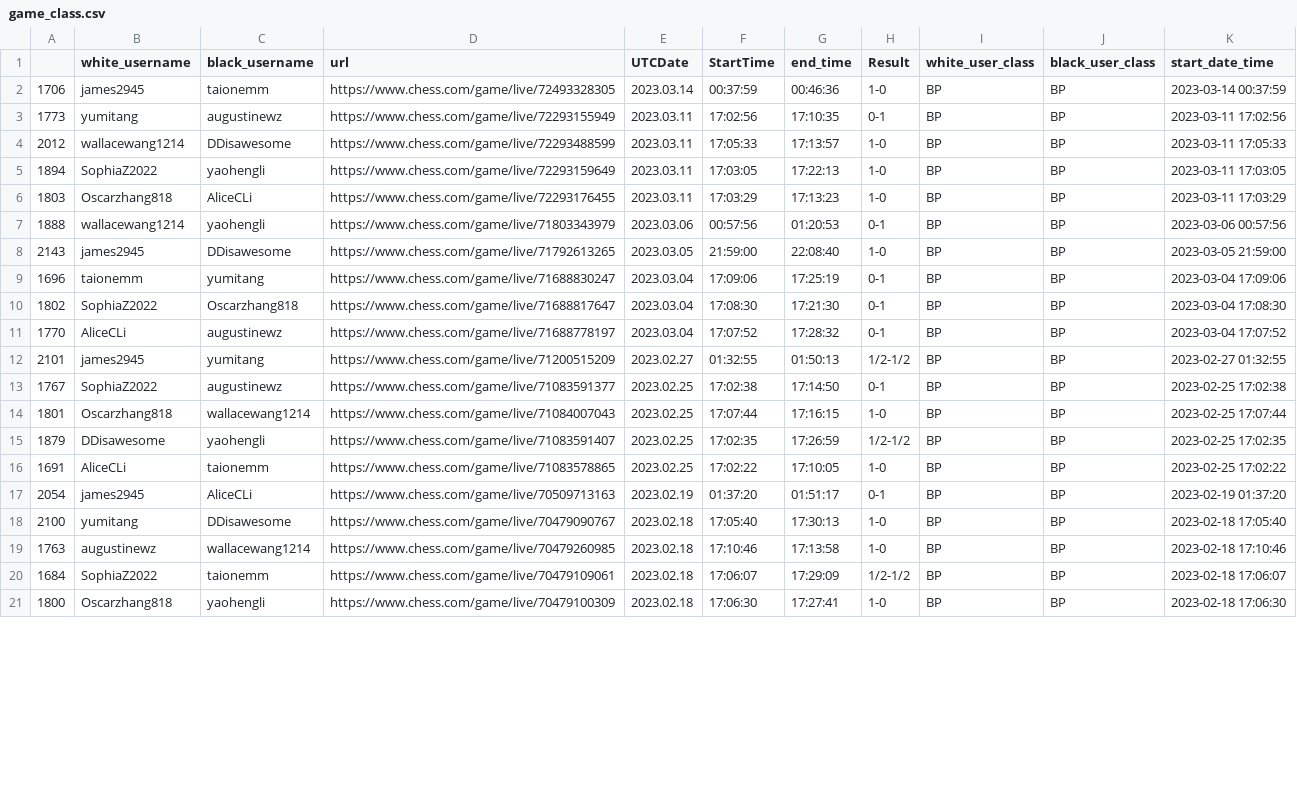
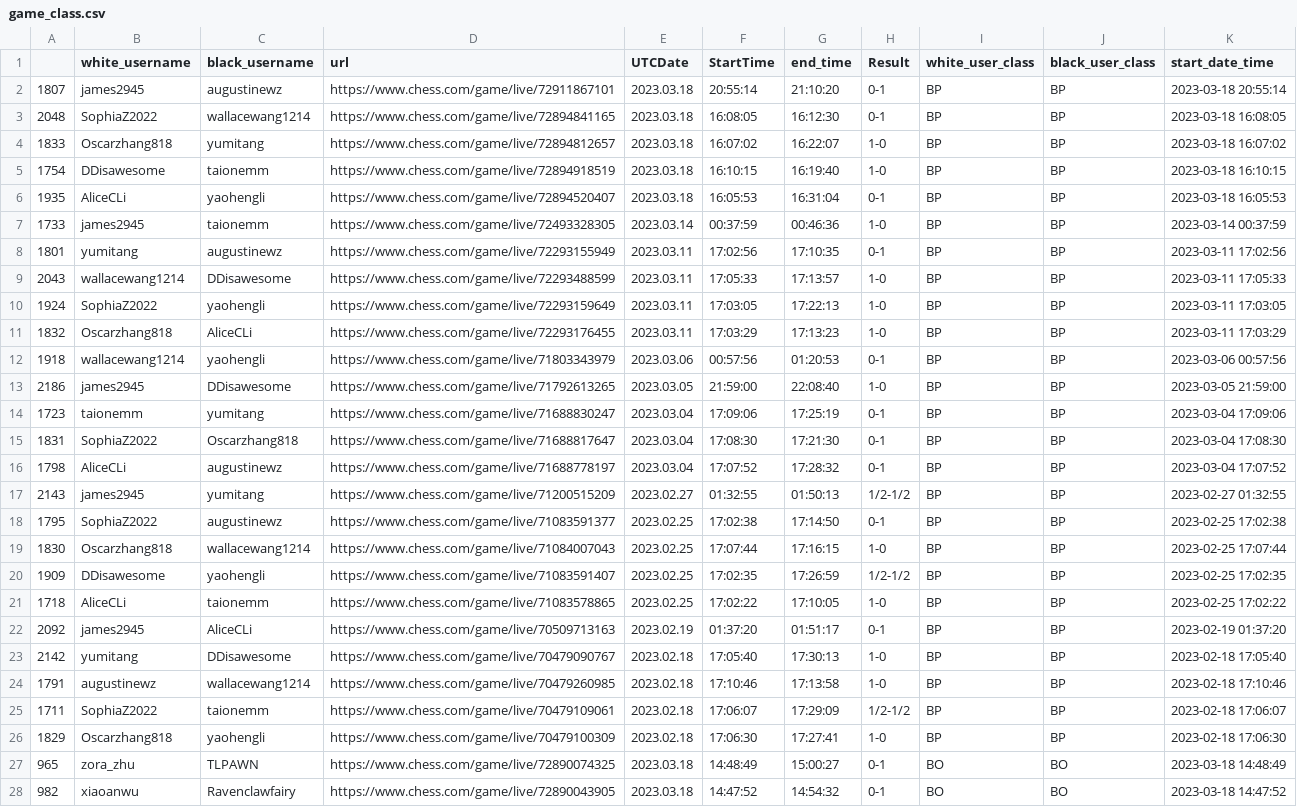
Before and after one commit to thecrossed/chess_player_analytics, a CSV file: game_class.csv, drawn as a sheet; only a part is shown; addresses are those after the commit; the diff covers the shown part only; the diff names each change by its address in the sheet, - before the commit and + after, or states it on an @@ line.

```diff
--- a/game_class.csv
+++ b/game_class.csv
+row 2: 1807 | james2945 | augustinewz | https://www.chess.com/game/live/72911867101 | 2023.03.18 | 20:55:14 | 21:10:20 | 0-1 | BP | BP | 2023-03-18 20:55:14
+row 3: 2048 | SophiaZ2022 | wallacewang1214 | https://www.chess.com/game/live/72894841165 | 2023.03.18 | 16:08:05 | 16:12:30 | 0-1 | BP | BP | 2023-03-18 16:08:05
+row 4: 1833 | Oscarzhang818 | yumitang | https://www.chess.com/game/live/72894812657 | 2023.03.18 | 16:07:02 | 16:22:07 | 1-0 | BP | BP | 2023-03-18 16:07:02
+row 5: 1754 | DDisawesome | taionemm | https://www.chess.com/game/live/72894918519 | 2023.03.18 | 16:10:15 | 16:19:40 | 1-0 | BP | BP | 2023-03-18 16:10:15
+row 6: 1935 | AliceCLi | yaohengli | https://www.chess.com/game/live/72894520407 | 2023.03.18 | 16:05:53 | 16:31:04 | 0-1 | BP | BP | 2023-03-18 16:05:53
-A7: 1706
+A7: 1733
-A8: 1773
+A8: 1801
-A9: 2012
+A9: 2043
-A10: 1894
+A10: 1924
-A11: 1803
+A11: 1832
-A12: 1888
+A12: 1918
-A13: 2143
+A13: 2186
-A14: 1696
+A14: 1723
-A15: 1802
+A15: 1831
-A16: 1770
+A16: 1798
-A17: 2101
+A17: 2143
-A18: 1767
+A18: 1795
-A19: 1801
+A19: 1830
-A20: 1879
+A20: 1909
-A21: 1691
+A21: 1718
-A22: 2054
+A22: 2092
-A23: 2100
+A23: 2142
-A24: 1763
+A24: 1791
-A25: 1684
+A25: 1711
-A26: 1800
+A26: 1829
+row 27: 965 | zora_zhu | TLPAWN | https://www.chess.com/game/live/72890074325 | 2023.03.18 | 14:48:49 | 15:00:27 | 0-1 | BO | BO | 2023-03-18 14:48:49
+row 28: 982 | xiaoanwu | Ravenclawfairy | https://www.chess.com/game/live/72890043905 | 2023.03.18 | 14:47:52 | 14:54:32 | 0-1 | BO | BO | 2023-03-18 14:47:52
```
Also changed, not shown: 6 added rows and 36 edited cells elsewhere in this file.
